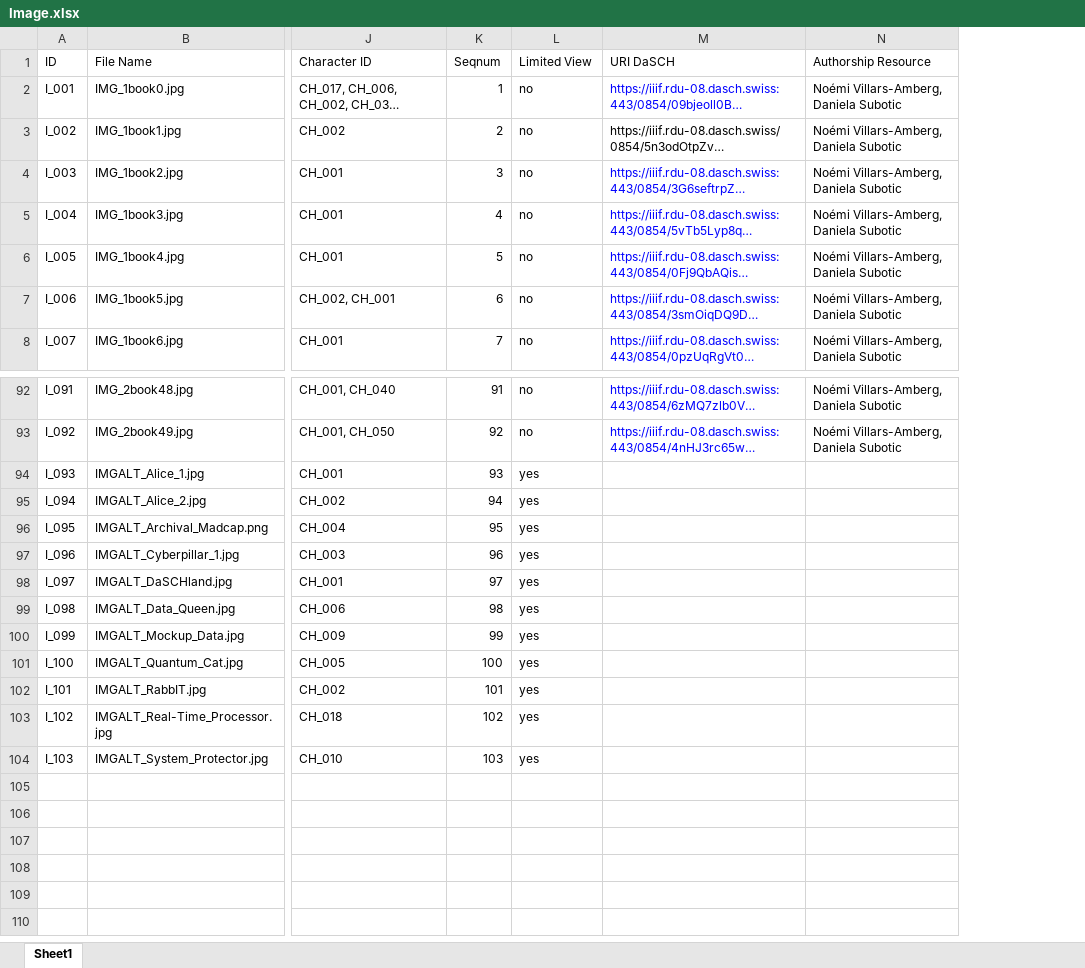
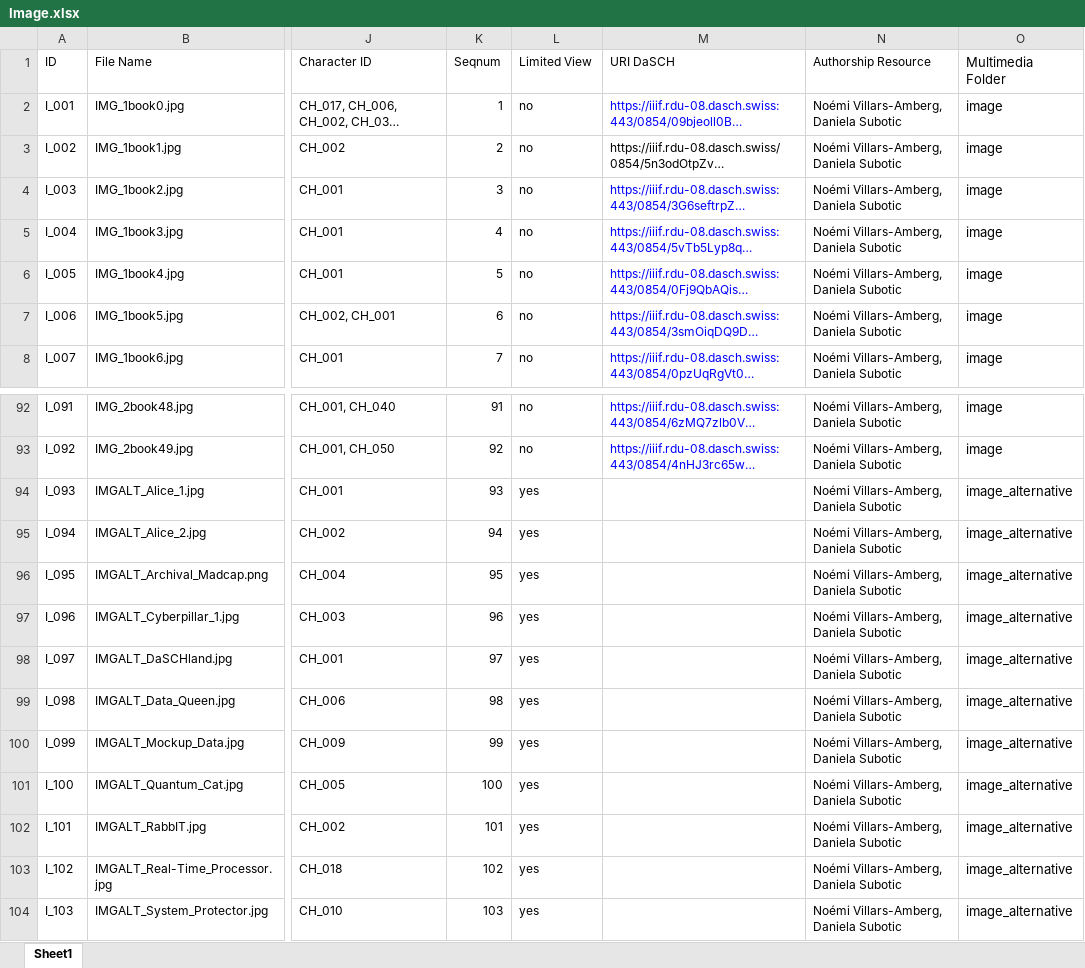
Before and after one commit to dasch-swiss/daschland-scripts, an Excel workbook: data/raw/Image.xlsx, sheet Sheet1, drawn as a sheet; only a part is shown, gaps mark what is left out; long unchanged cells end in …; values as stored, in another font and other column widths than the file's, no borders; the diff names each change by its address in the sheet, - before the commit and + after, or states it on an @@ line.

Commit message:
update PATHS in nodegoat scripts and rename nodegoat scripts to process_data

```diff
--- a/data/raw/Image.xlsx (sheet Sheet1)
+++ b/data/raw/Image.xlsx (sheet Sheet1)
+column O (Multimedia Folder), rows 2-8: all image; rows 92-104: image | image | image_alternative | image_alternative | image_alternative | image_alternative | image_alternative | image_alternative | image_alternative | image_alternative | image_alternative | image_alternative | image_alternative
-N94:N104 (Authorship Resource): (empty)
+N94:N104 (Authorship Resource): Noémi Villars-Amberg, Daniela Subotic
```
Also changed, not shown: data/raw/Material.xlsx, 20 other files.
